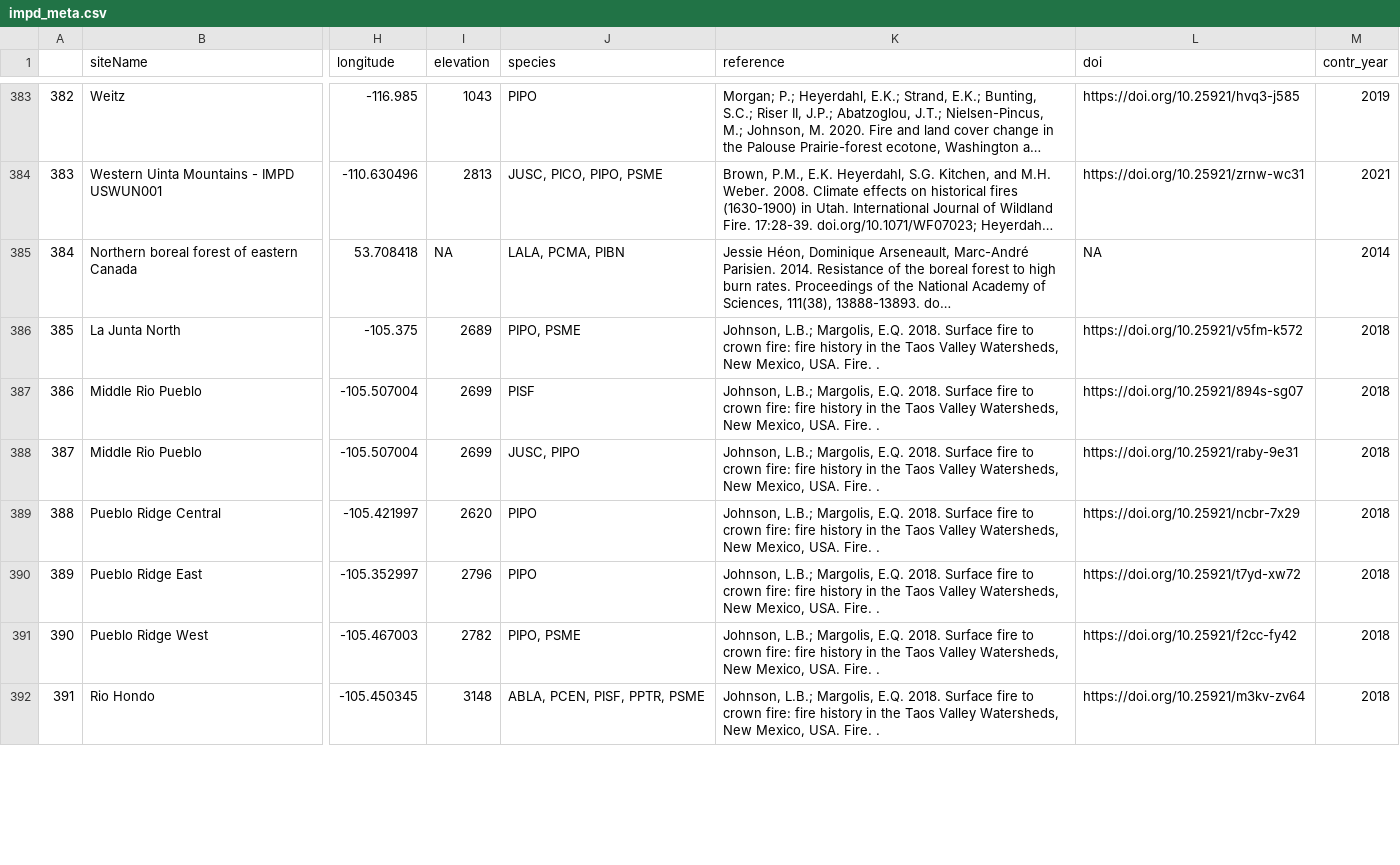
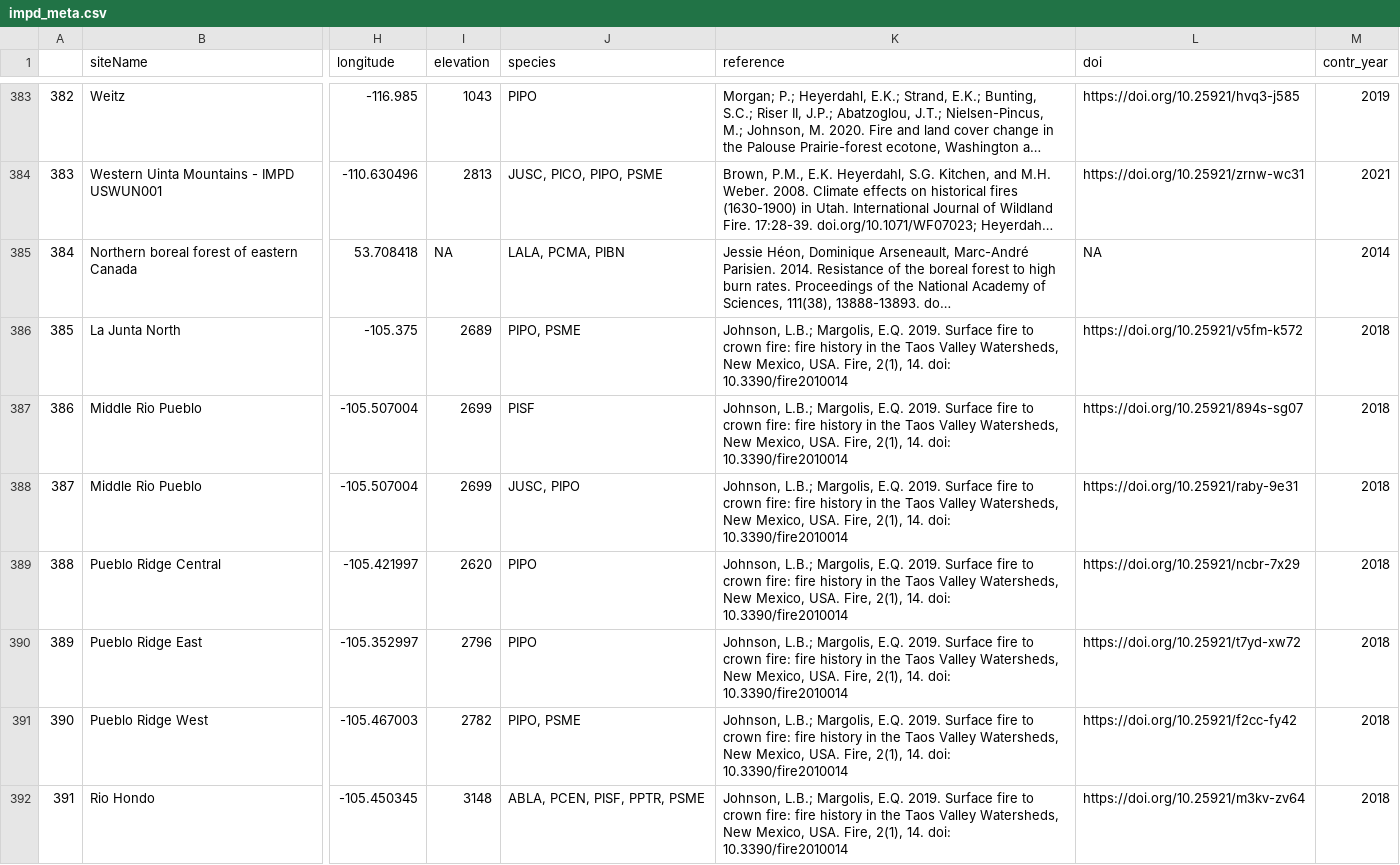
Before and after one commit to chguiterman/scrape-IMPD, a CSV file: data/impd_meta.csv, drawn as a sheet; only a part is shown, gaps mark what is left out; long unchanged cells end in …; the diff covers the shown part only; the diff names each change by its address in the sheet, - before the commit and + after, or states it on an @@ line.

```diff
--- a/data/impd_meta.csv
+++ b/data/impd_meta.csv
-K386:K392 (reference): …Margolis, E.Q. 2018. Surface fire to crown fire: fire history in the Taos Valley Watersheds, New Mexico, USA. Fire. .
+K386:K392 (reference): …Margolis, E.Q. 2019. Surface fire to crown fire: fire history in the Taos Valley Watersheds, New Mexico, USA. Fire, 2(1), 14. doi: 10.3390/fire2010014
```
Also changed, not shown: 41 edited cells elsewhere in this file.
